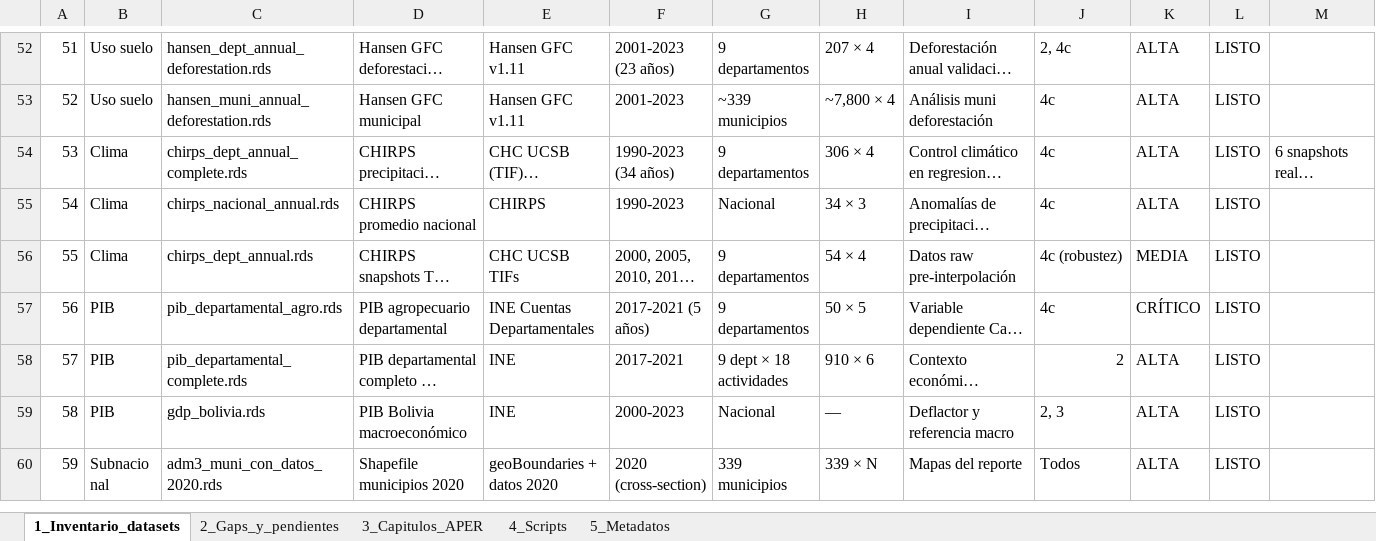
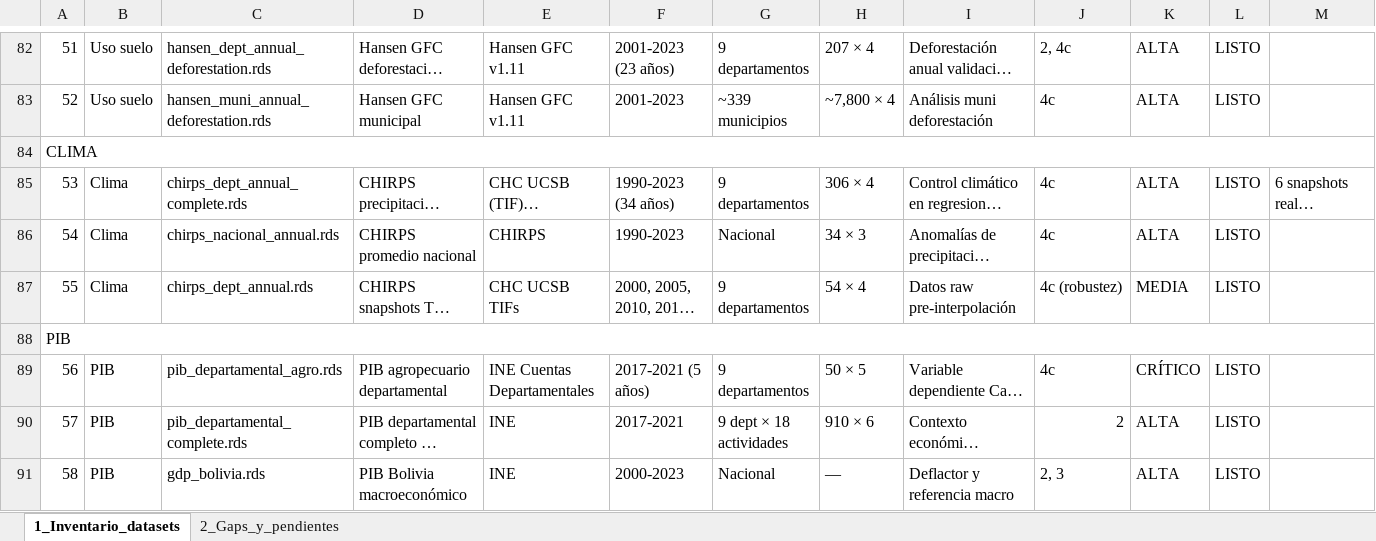
Before and after one commit to jcmunozmora/bolivia-wb-aper-2026, an Excel workbook: 00_admin/Inventario_Datos_APER_Bolivia_2026.xlsx, sheet 1_Inventario_datasets, drawn as a sheet; only a part is shown, gaps mark what is left out; the shorter side is filled out with more unchanged rows; long unchanged cells end in …; values as stored, in another font and other column widths than the file's, no cell formats; the diff covers the shown part only; the diff names each change by its address in the sheet, - before the commit and + after, or states it on an @@ line.

```diff
--- a/00_admin/Inventario_Datos_APER_Bolivia_2026.xlsx (sheet 1_Inventario_datasets)
+++ b/00_admin/Inventario_Datos_APER_Bolivia_2026.xlsx (sheet 1_Inventario_datasets)
-sheet tab: 3_Capitulos_APER
-sheet tab: 4_Scripts
-sheet tab: 5_Metadatos
+row 84: CLIMA
+row 88: PIB
```
Also changed, not shown: 33 added rows and 5 edited cells elsewhere in this sheet, sheet 2_Gaps_y_pendientes, cell formats, 7 other files.
